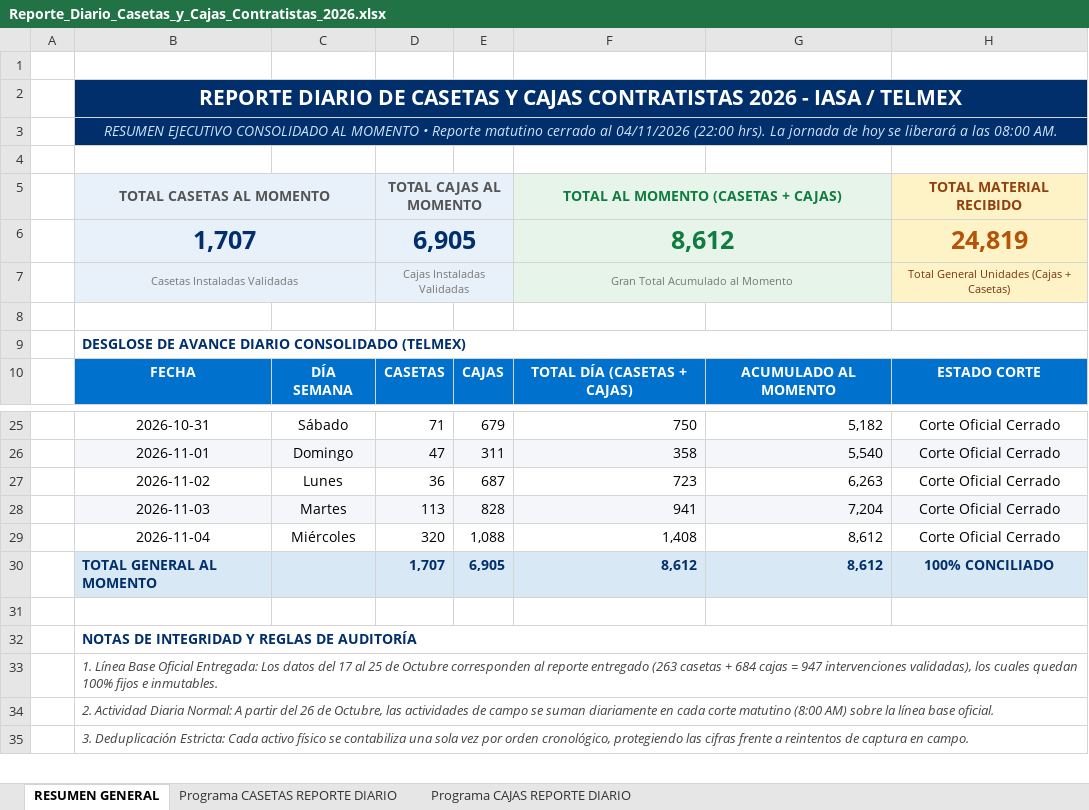
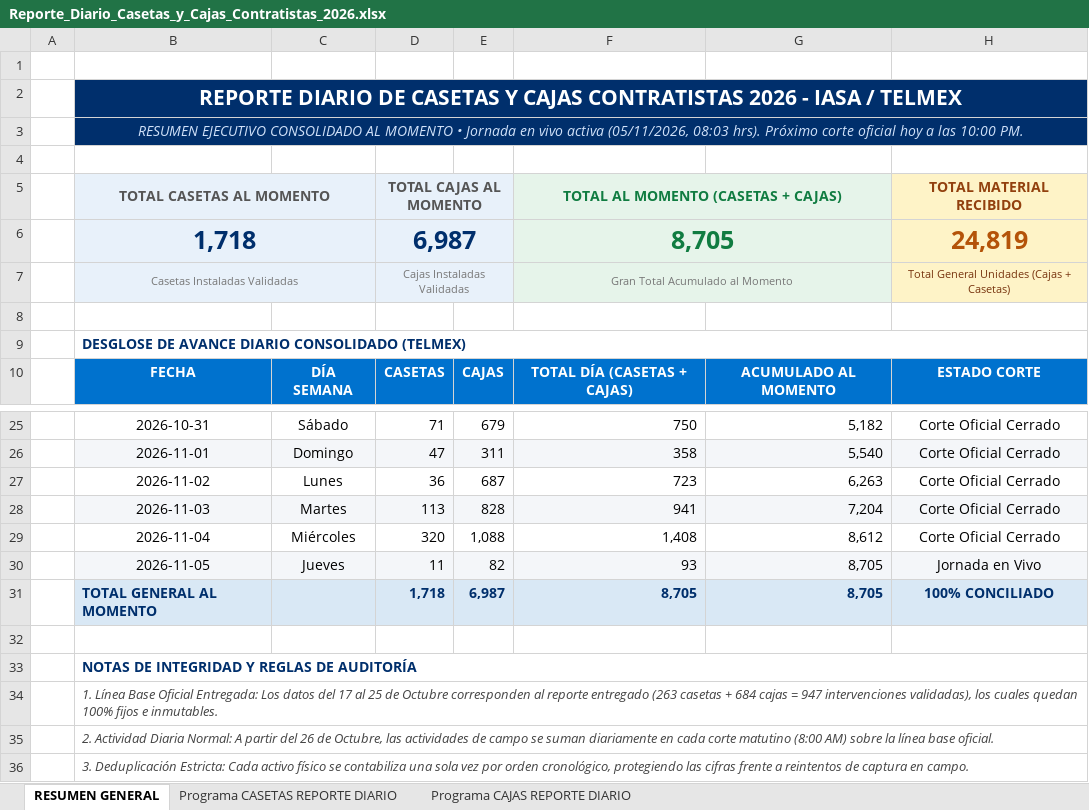
Before and after one commit to pahernandez-sys/dashboard-imagen-telmex, an Excel workbook: data/Reporte_Diario_Casetas_y_Cajas_Contratistas_2026.xlsx, sheet RESUMEN GENERAL, drawn as a sheet; only a part is shown, gaps mark what is left out; values as stored, in another font and other column widths than the file's, no borders; removed rows and columns are numbered as before the commit, all else as after; the diff names each change by its address in the sheet, - before the commit and + after, or states it on an @@ line.

Commit message:
chore: sync avances en vivo (local CDN)

```diff
--- a/data/Reporte_Diario_Casetas_y_Cajas_Contratistas_2026.xlsx (sheet RESUMEN GENERAL)
+++ b/data/Reporte_Diario_Casetas_y_Cajas_Contratistas_2026.xlsx (sheet RESUMEN GENERAL)
-B3: …MOMENTO • Reporte matutino cerrado al 04/11/2026 (22:00 hrs). La jornada de hoy se liberará a las 08:00 AM.
+B3: …MOMENTO • Jornada en vivo activa (05/11/2026, 08:03 hrs). Próximo corte oficial hoy a las 10:00 PM.
-row 6:  | 1,707 |  | 6,905 |  | 8,612 |  | 24,819
+row 6:  | 1,718 |  | 6,987 |  | 8,705 |  | 24,819
+row 30:  | 2026-11-05 | Jueves | 11 | 82 | 93 | 8,705 | Jornada en Vivo
-D31: 1,707
+D31: 1,718
-E31: 6,905
+E31: 6,987
-F31: 8,612
+F31: 8,705
-G31: 8,612
+G31: 8,705
```
Also changed, not shown: sheet Programa CASETAS REPORTE DIARIO, sheet Programa CAJAS REPORTE DIARIO, 1 other file.
